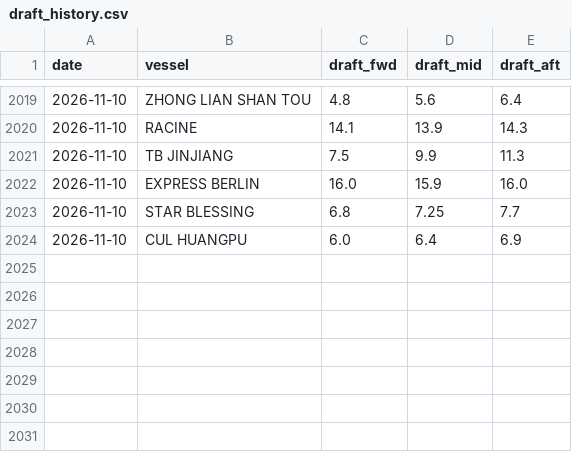
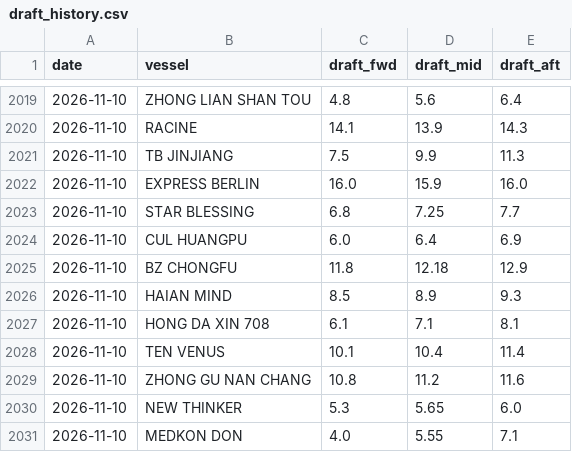
Before and after one commit to LeahLiuL/Claw-Report, a CSV file: rob_data/draft_history.csv, drawn as a sheet; only a part is shown, gaps mark what is left out.

```diff
--- a/rob_data/draft_history.csv
+++ b/rob_data/draft_history.csv
@@ -2024 +2024,8 @@ date,vessel,draft_fwd,draft_mid,draft_aft
 2026-11-10,CUL HUANGPU,6.0,6.4,6.9
+2026-11-10,BZ CHONGFU,11.8,12.18,12.9
+2026-11-10,HAIAN MIND,8.5,8.9,9.3
+2026-11-10,HONG DA XIN 708,6.1,7.1,8.1
+2026-11-10,TEN VENUS,10.1,10.4,11.4
+2026-11-10,ZHONG GU NAN CHANG,10.8,11.2,11.6
+2026-11-10,NEW THINKER,5.3,5.65,6.0
+2026-11-10,MEDKON DON,4.0,5.55,7.1
```
Also changed, not shown: rob_data/rob_history.csv, 3 other files.
